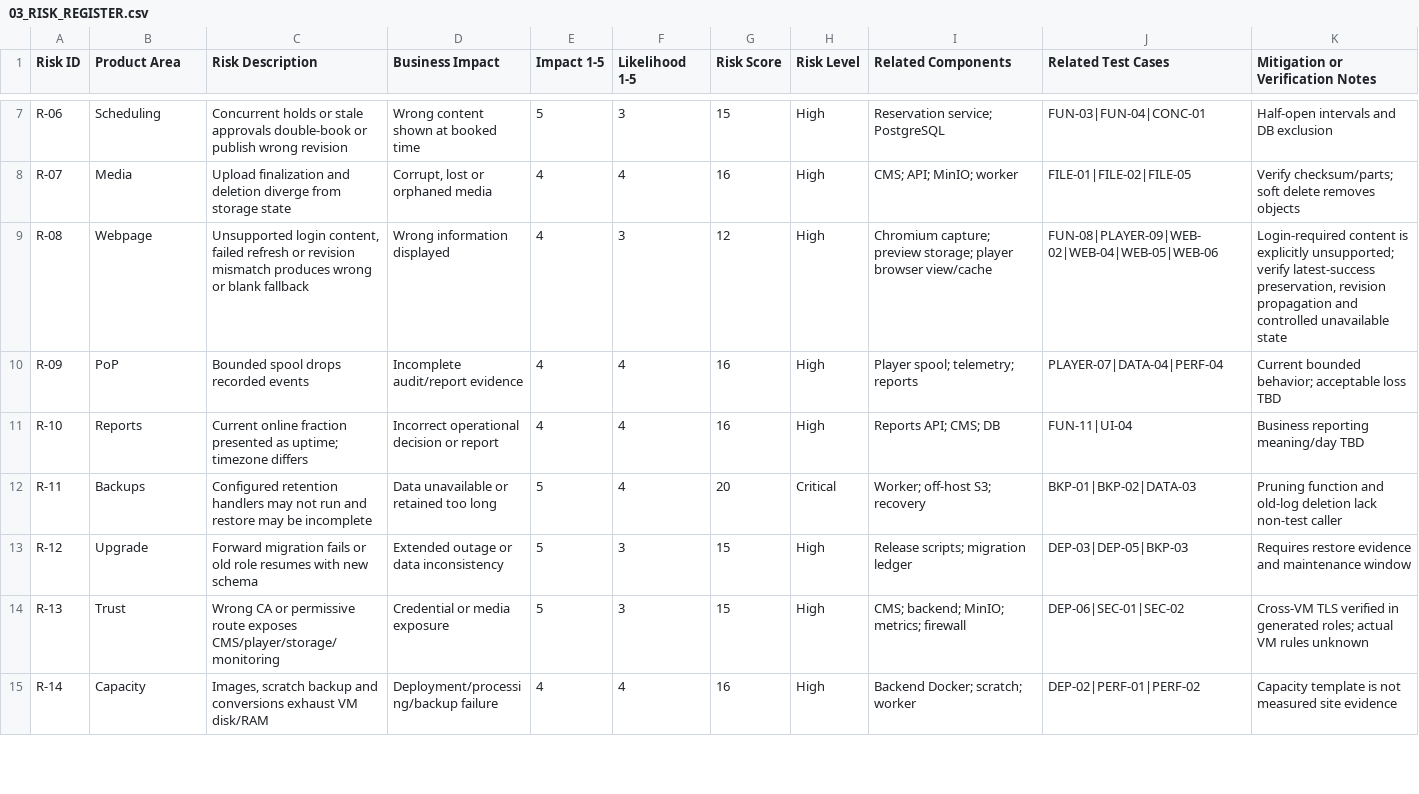
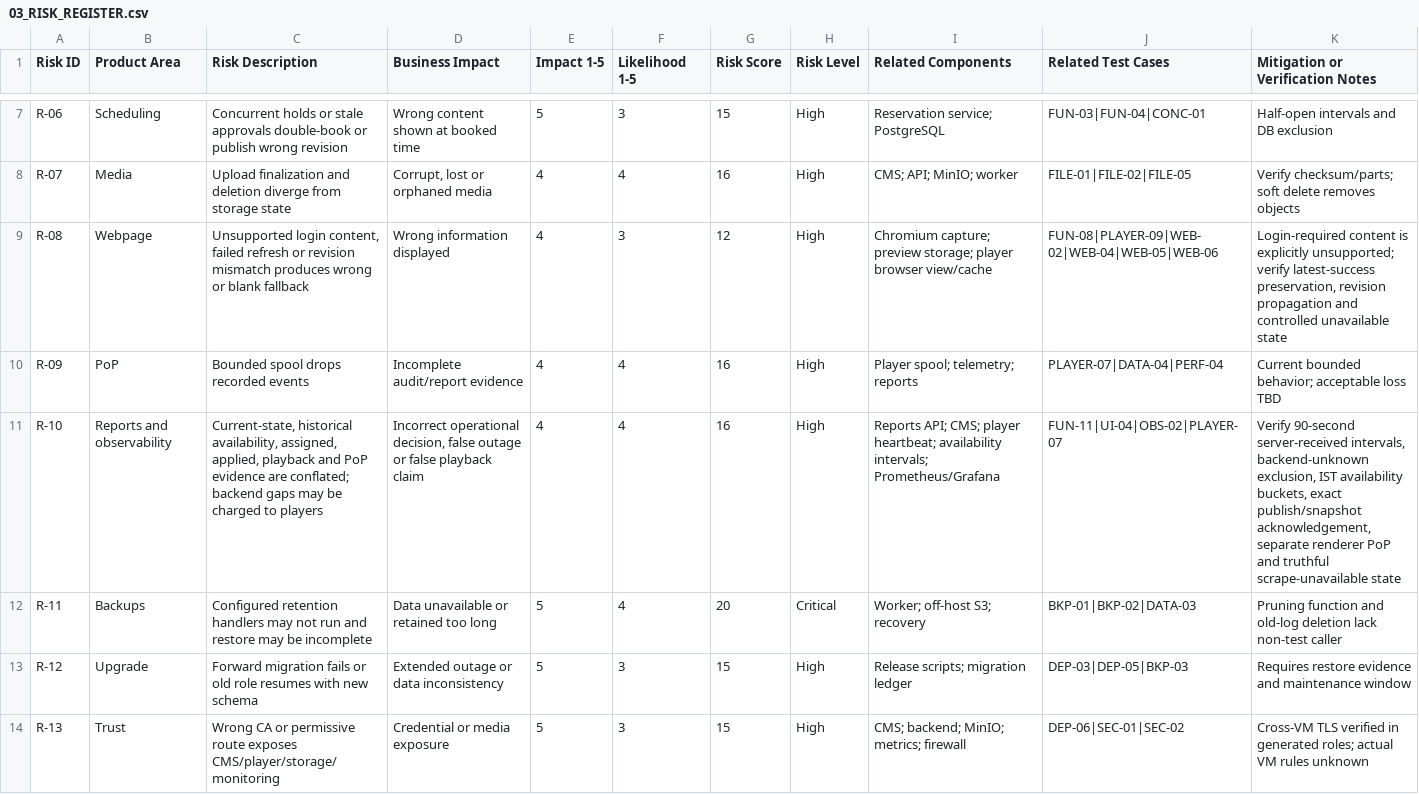
Before and after one commit to anuragkmr45/DARSHAN-SIGNAGE, a CSV file: qa-artifacts/03_RISK_REGISTER.csv, drawn as a sheet; only a part is shown, gaps mark what is left out; the shorter side is filled out with more unchanged rows.

```diff
--- a/qa-artifacts/03_RISK_REGISTER.csv
+++ b/qa-artifacts/03_RISK_REGISTER.csv
@@ -10,3 +10,3 @@ Risk ID,Product Area,Risk Description,Business Impact,Impact 1-5,Likelihood 1-5,
 "R-09","PoP","Bounded spool drops recorded events","Incomplete audit/report evidence","4","4","16","High","Player spool; telemetry; reports","PLAYER-07|DATA-04|PERF-04","Current bounded behavior; acceptable loss TBD"
-"R-10","Reports","Current online fraction presented as uptime; timezone differs","Incorrect operational decision or report","4","4","16","High","Reports API; CMS; DB","FUN-11|UI-04","Business reporting meaning/day TBD"
+"R-10","Reports and observability","Current-state, historical availability, assigned, applied, playback and PoP evidence are conflated; backend gaps may be charged to players","Incorrect operational decision, false outage or false playback claim","4","4","16","High","Reports API; CMS; player heartbeat; availability intervals; Prometheus/Grafana","FUN-11|UI-04|OBS-02|PLAYER-07","Verify 90-second server-received intervals, backend-unknown exclusion, IST availability buckets, exact publish/snapshot acknowledgement, separate renderer PoP and truthful scrape-unavailable state"
 "R-11","Backups","Configured retention handlers may not run and restore may be incomplete","Data unavailable or retained too long","5","4","20","Critical","Worker; off-host S3; recovery","BKP-01|BKP-02|DATA-03","Pruning function and old-log deletion lack non-test caller"
```
Also changed, not shown: qa-artifacts/05_TEST_CASES.csv, qa-artifacts/06_TRACEABILITY_MATRIX.csv, 10 other files.
